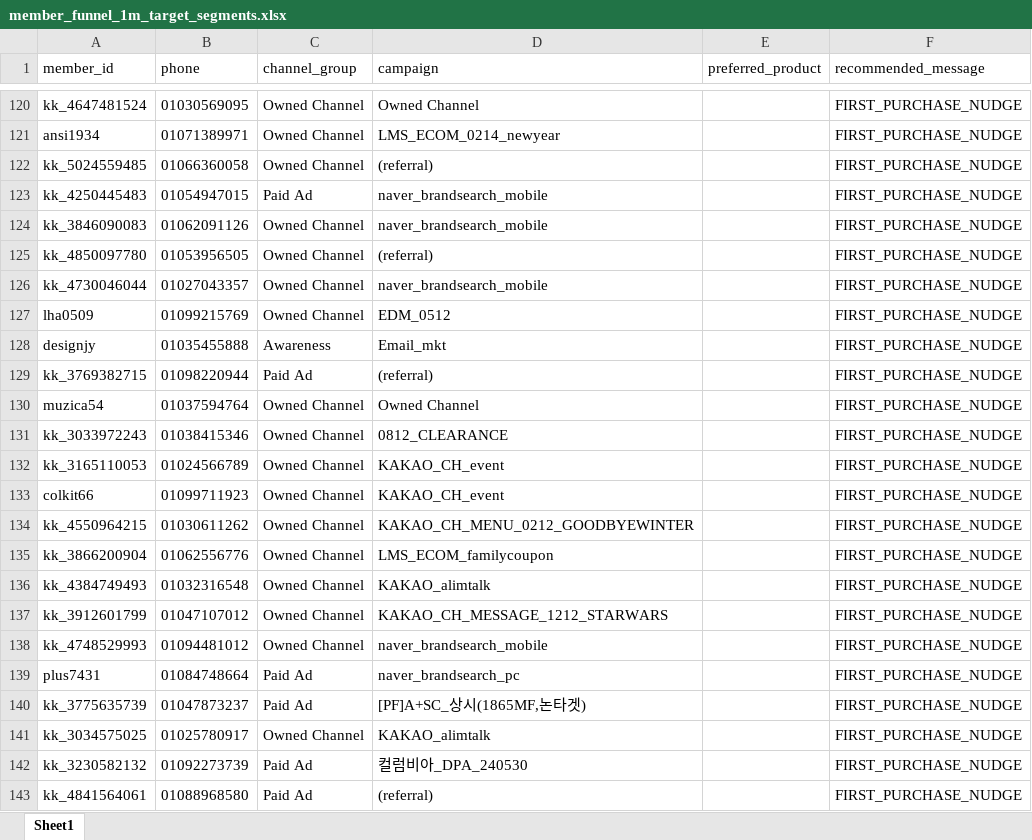
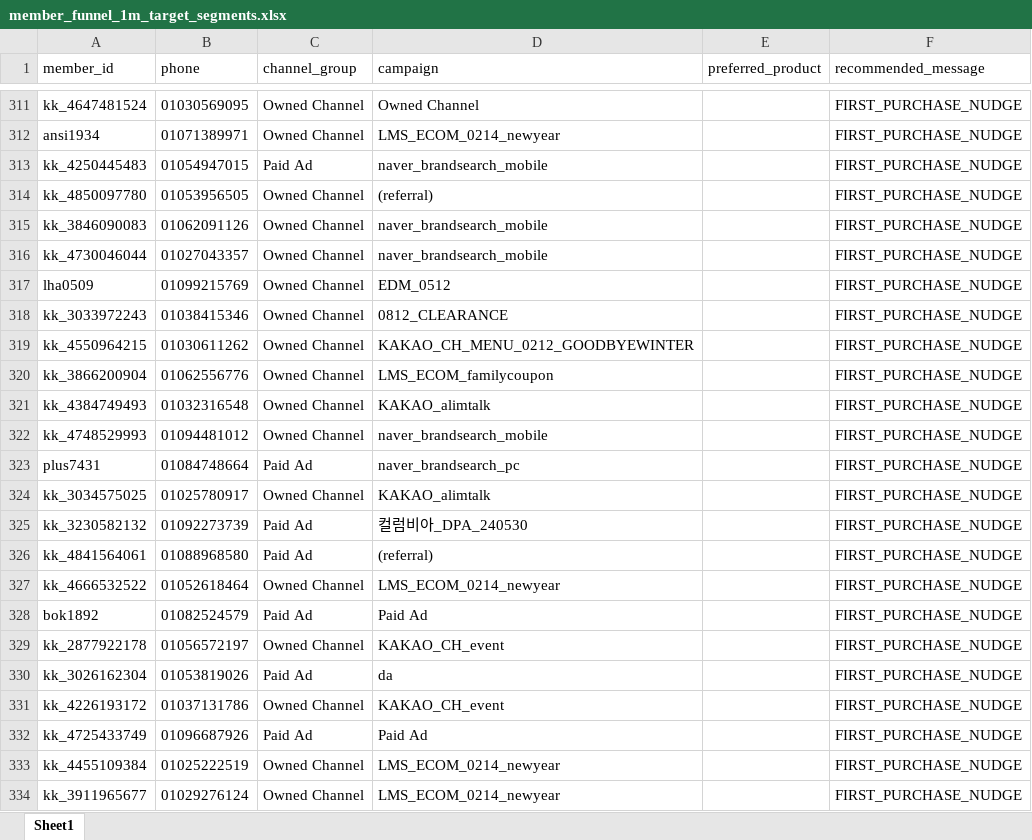
Before and after one commit to koreacolumbia-dotcom/E-comm-marketing-hub, an Excel workbook: reports/member_funnel/downloads/member_funnel_1m_target_segments.xlsx, sheet Sheet1, drawn as a sheet; only a part is shown, gaps mark what is left out; the shorter side is filled out with more unchanged rows; values as stored, in another font and other column widths than the file's, no borders; removed rows and columns are numbered as before the commit, all else as after; the diff covers the shown part only; the diff names each change by its address in the sheet, - before the commit and + after, or states it on an @@ line.

```diff
--- a/reports/member_funnel/downloads/member_funnel_1m_target_segments.xlsx (sheet Sheet1)
+++ b/reports/member_funnel/downloads/member_funnel_1m_target_segments.xlsx (sheet Sheet1)
-row 122: kk_5024559485 | 01066360058 | Owned Channel | (referral) |  | FIRST_PURCHASE_NUDGE
@@ row 125 moved to row 314: kk_4850097780 @@
@@ row 128 moved to row 220: designjy @@
-row 129: kk_3769382715 | 01098220944 | Paid Ad | (referral) |  | FIRST_PURCHASE_NUDGE
-row 130: muzica54 | 01037594764 | Owned Channel | Owned Channel |  | FIRST_PURCHASE_NUDGE
-row 132: kk_3165110053 | 01024566789 | Owned Channel | KAKAO_CH_event |  | FIRST_PURCHASE_NUDGE
@@ row 133 moved to row 20: colkit66 @@
-row 137: kk_3912601799 | 01047107012 | Owned Channel | KAKAO_CH_MESSAGE_1212_STARWARS |  | FIRST_PURCHASE_NUDGE
-row 140: kk_3775635739 | 01047873237 | Paid Ad | [PF]A+SC_상시(1865MF,논타겟) |  | FIRST_PURCHASE_NUDGE
```
Also changed, not shown: 93 added rows, 105 removed rows, 271 moved rows and 28 edited cells elsewhere in this sheet, reports/member_funnel/downloads/member_funnel_1m_non_buyer.xlsx, reports/member_funnel/downloads/member_funnel_1y_non_buyer.xlsx, 15 other files.
